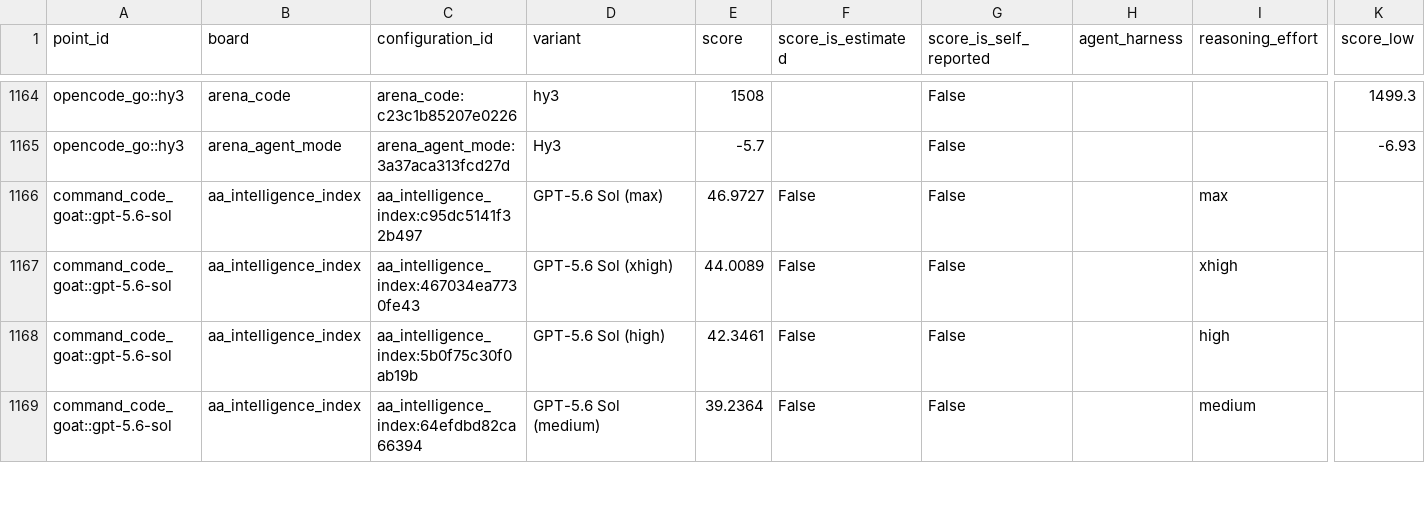
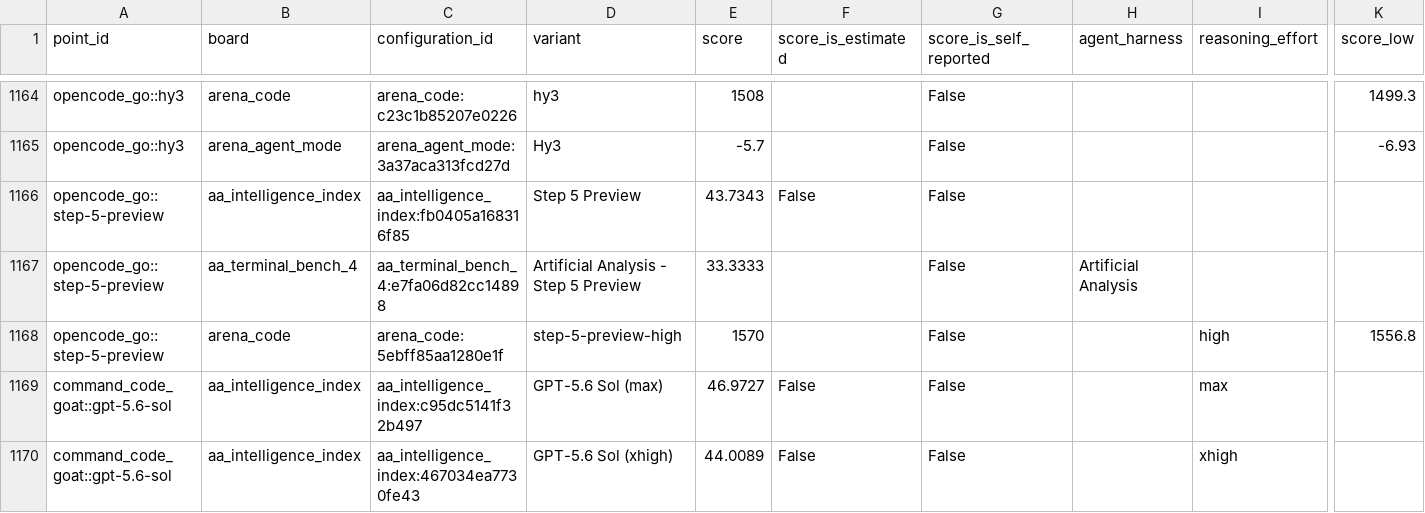
Before and after one commit to miaoz/tokenews, a CSV file: upstream/derived/benchmark-points.csv, drawn as a sheet; only a part is shown, gaps mark what is left out; the shorter side is filled out with more unchanged rows; rows hold the shown columns only; the diff names each change by its address in the sheet, - before the commit and + after, or states it on an @@ line.

```diff
--- a/upstream/derived/benchmark-points.csv
+++ b/upstream/derived/benchmark-points.csv
+row 1166: opencode_go::step-5-preview | aa_intelligence_index | aa_intelligence_index:fb0405a168316f85 | Step 5 Preview | 43.7343 | False | False
+row 1167: opencode_go::step-5-preview | aa_terminal_bench_4 | aa_terminal_bench_4:e7fa06d82cc14898 | Artificial Analysis - Step 5 Preview | 33.3333 |  | False | Artificial Analysis
+row 1168: opencode_go::step-5-preview | arena_code | arena_code:5ebff85aa1280e1f | step-5-preview-high | 1570 |  | False |  | high | 1556.8
```
Also changed, not shown: upstream/data/adopted.csv, upstream/derived/points.csv, 16 other files.
